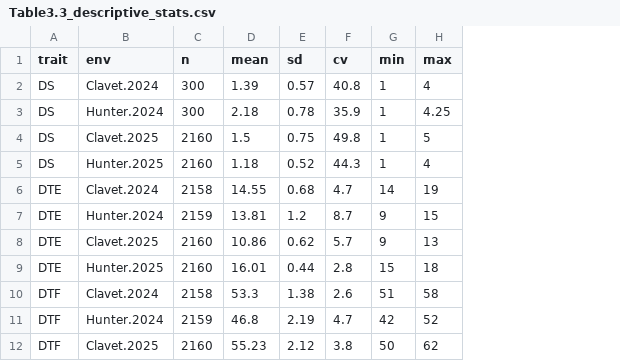
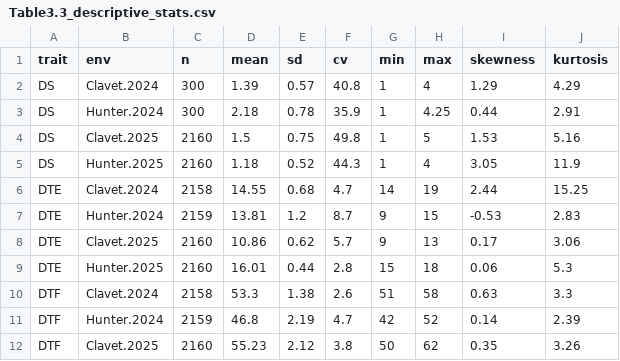
Before and after one commit to SalvaOsuna/ACTIVATE_myY, a CSV file: Results/Table3.3_descriptive_stats.csv, drawn as a sheet; only a part is shown; the diff names each change by its address in the sheet, - before the commit and + after, or states it on an @@ line.

```diff
--- a/Results/Table3.3_descriptive_stats.csv
+++ b/Results/Table3.3_descriptive_stats.csv
+column I (skewness), rows 2-12: 1.29 | 0.44 | 1.53 | 3.05 | 2.44 | -0.53 | 0.17 | 0.06 | 0.63 | 0.14 | 0.35
+column J (kurtosis), rows 2-12: 4.29 | 2.91 | 5.16 | 11.9 | 15.25 | 2.83 | 3.06 | 5.3 | 3.3 | 2.39 | 3.26
```
Also changed, not shown: Results/FW_stability_all_traits.csv, 35 other files.
